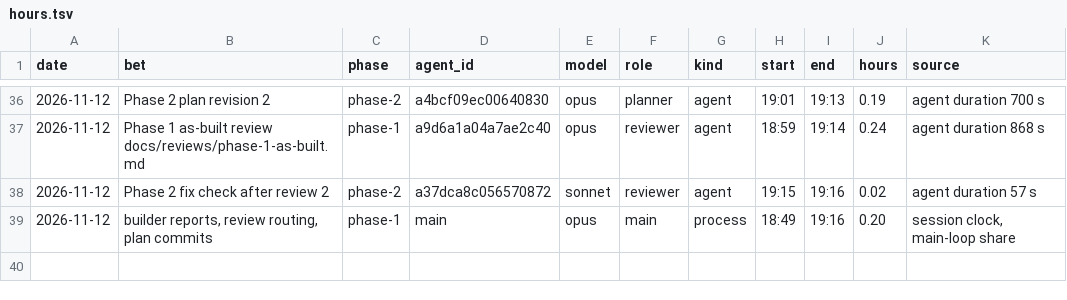
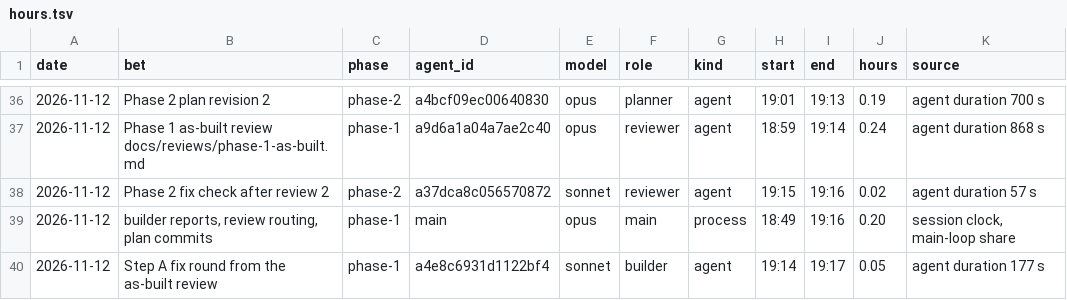
Before and after one commit to GuyShtainer/libazahar-py, a TSV file: docs/hours.tsv, drawn as a sheet; only a part is shown, gaps mark what is left out; the diff names each change by its address in the sheet, - before the commit and + after, or states it on an @@ line.

```diff
--- a/docs/hours.tsv
+++ b/docs/hours.tsv
+row 40: 2026-11-12 | Step A fix round from the as-built review | phase-1 | a4e8c6931d1122bf4 | sonnet | builder | agent | 19:14 | 19:17 | 0.05 | agent duration 177 s
```
Also changed, not shown: 3 other files.
